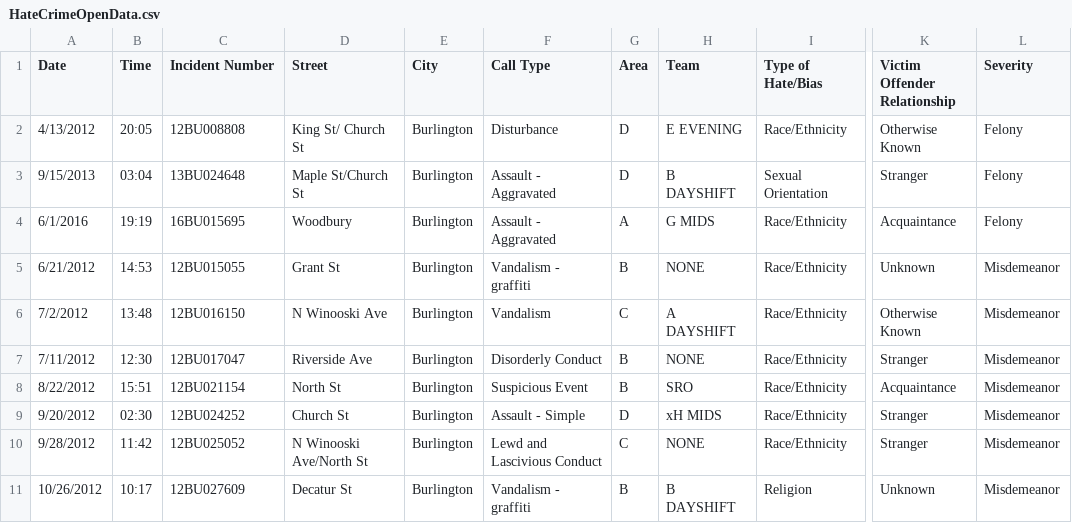
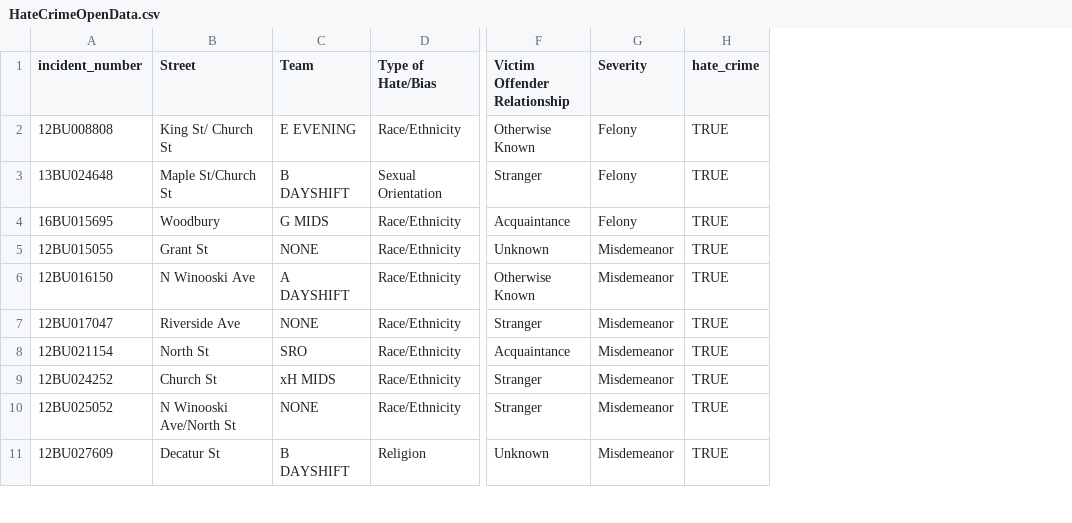
Before and after one commit to nickauerbach/BPDClassificationNotebooks, a CSV file: HateCrimeOpenData.csv, drawn as a sheet; only a part is shown, gaps mark what is left out; removed rows and columns are numbered as before the commit, all else as after; the diff names each change by its address in the sheet, - before the commit and + after, or states it on an @@ line.

```diff
--- a/HateCrimeOpenData.csv
+++ b/HateCrimeOpenData.csv
-column A (Date), rows 2-11: 4/13/2012 | 9/15/2013 | 6/1/2016 | 6/21/2012 | 7/2/2012 | 7/11/2012 | 8/22/2012 | 9/20/2012 | 9/28/2012 | 10/26/2012
-column B (Time), rows 2-11: 20:05 | 03:04 | 19:19 | 14:53 | 13:48 | 12:30 | 15:51 | 02:30 | 11:42 | 10:17
-column E (City), rows 2-11: all Burlington
-column F (Call Type), rows 2-11: Disturbance | Assault - Aggravated | Assault - Aggravated | Vandalism - graffiti | Vandalism | Disorderly Conduct | Suspicious Event | Assault - Simple | Lewd and Lascivious Conduct | Vandalism - graffiti
-column G (Area), rows 2-11: D | D | A | B | C | B | B | D | C | B
+column H (hate_crime), rows 2-11: all TRUE
-A1: Incident Number
+A1: incident_number
```
Also changed, not shown: 3 other files.
